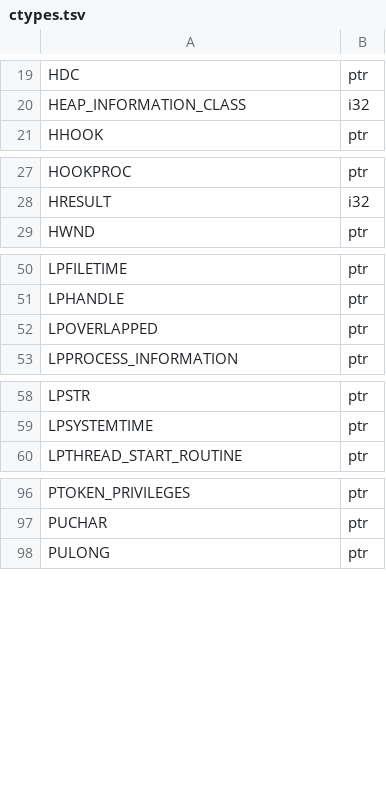
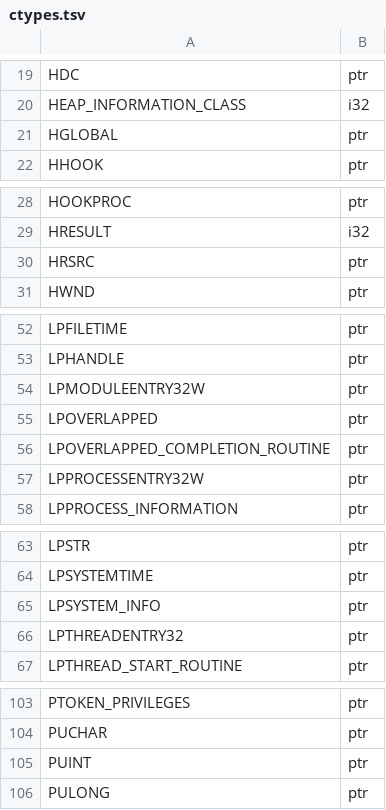
Before and after one commit to imjustprism/borer, a TSV file: crates/borer-engine/src/analysis/ctypes.tsv, drawn as a sheet; only a part is shown, gaps mark what is left out; the diff covers the shown part only; the diff names each change by its address in the sheet, - before the commit and + after, or states it on an @@ line.

```diff
--- a/crates/borer-engine/src/analysis/ctypes.tsv
+++ b/crates/borer-engine/src/analysis/ctypes.tsv
+row 21: HGLOBAL | ptr
+row 30: HRSRC | ptr
+row 54: LPMODULEENTRY32W | ptr
+row 56: LPOVERLAPPED_COMPLETION_ROUTINE | ptr
+row 57: LPPROCESSENTRY32W | ptr
+row 65: LPSYSTEM_INFO | ptr
+row 66: LPTHREADENTRY32 | ptr
+row 105: PUINT | ptr
```
Also changed, not shown: 1 added row elsewhere in this file, crates/borer-engine/src/analysis/constants.tsv, crates/borer-engine/src/analysis/typelib.tsv, 1 other file.
